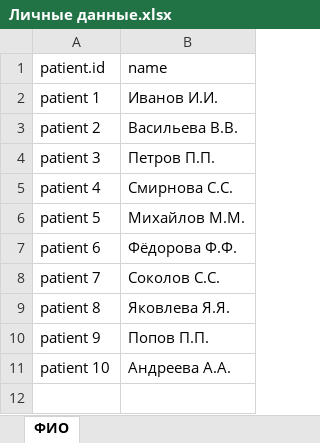
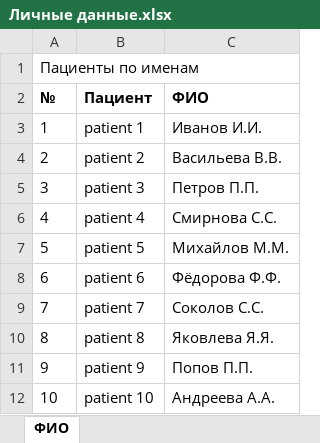
Before and after one commit to datascienceadvice/datahandling, an Excel workbook: src/Личные данные.xlsx, sheet ФИО, drawn as a sheet; values as stored, in another font and other column widths than the file's, no borders; addresses are those after the commit; the diff names each change by its address in the sheet, - before the commit and + after, or states it on an @@ line.

```diff
--- a/src/Личные данные.xlsx (sheet ФИО)
+++ b/src/Личные данные.xlsx (sheet ФИО)
+column A, row 1: Пациенты по именам; rows 3-12: 1 | 2 | 3 | 4 | 5 | 6 | 7 | 8 | 9 | 10
-B1: patient.id
+B1: (empty)
-C1: name
+C1: (empty)
+row 2: № | Пациент | ФИО
```
Also changed, not shown: examples/validation.data.example.xlsx, src/Антропометрия.xlsx, 13 other files.
